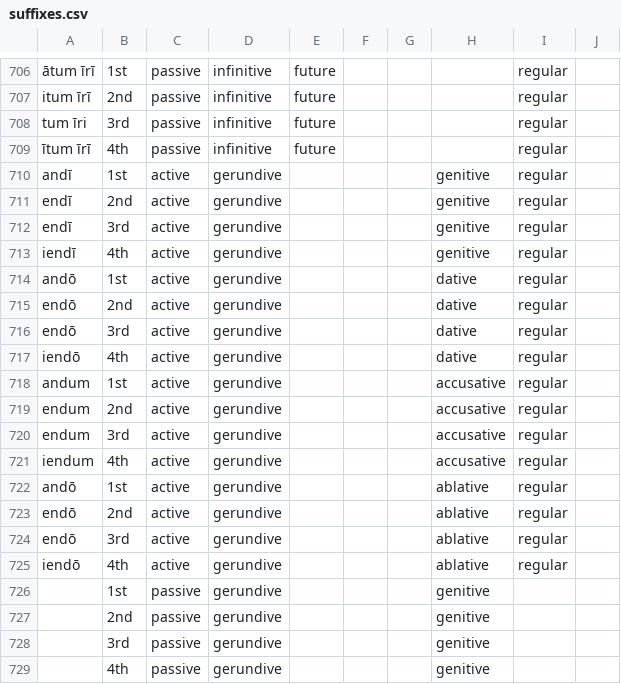
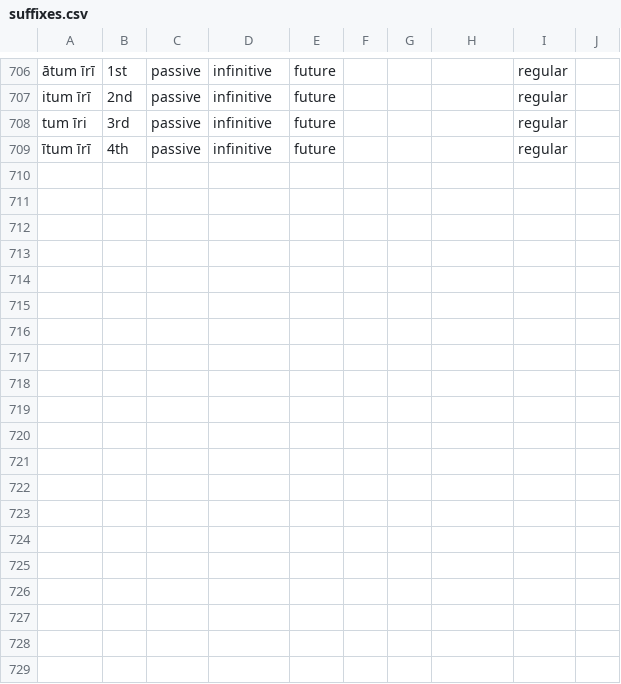
Before and after one commit to alpheios-project/alpheios-core, a CSV file: packages/inflection-tables/lib/lang/latin/data/verb/suffixes.csv, drawn as a sheet; only a part is shown, gaps mark what is left out; the diff covers the shown part only; the diff names each change by its address in the sheet, - before the commit and + after, or states it on an @@ line.

```diff
--- a/packages/inflection-tables/lib/lang/latin/data/verb/suffixes.csv
+++ b/packages/inflection-tables/lib/lang/latin/data/verb/suffixes.csv
-row 710: andī | 1st | active | gerundive |  |  |  | genitive | regular
-row 711: endī | 2nd | active | gerundive |  |  |  | genitive | regular
-row 712: endī | 3rd | active | gerundive |  |  |  | genitive | regular
-row 713: iendī | 4th | active | gerundive |  |  |  | genitive | regular
-row 714: andō | 1st | active | gerundive |  |  |  | dative | regular
-row 715: endō | 2nd | active | gerundive |  |  |  | dative | regular
-row 716: endō | 3rd | active | gerundive |  |  |  | dative | regular
-row 717: iendō | 4th | active | gerundive |  |  |  | dative | regular
-row 718: andum | 1st | active | gerundive |  |  |  | accusative | regular
-row 719: endum | 2nd | active | gerundive |  |  |  | accusative | regular
-row 720: endum | 3rd | active | gerundive |  |  |  | accusative | regular
-row 721: iendum | 4th | active | gerundive |  |  |  | accusative | regular
-row 722: andō | 1st | active | gerundive |  |  |  | ablative | regular
-row 723: endō | 2nd | active | gerundive |  |  |  | ablative | regular
-row 724: endō | 3rd | active | gerundive |  |  |  | ablative | regular
-row 725: iendō | 4th | active | gerundive |  |  |  | ablative | regular
-row 726:  | 1st | passive | gerundive |  |  |  | genitive
-row 727:  | 2nd | passive | gerundive |  |  |  | genitive
-row 728:  | 3rd | passive | gerundive |  |  |  | genitive
-row 729:  | 4th | passive | gerundive |  |  |  | genitive
```
Also changed, not shown: 12 removed rows elsewhere in this file, packages/inflection-tables/lib/lang/latin/data/participle/suffixes.csv, packages/inflection-tables/lib/lang/latin/data/supine/suffixes.csv, 57 other files.
